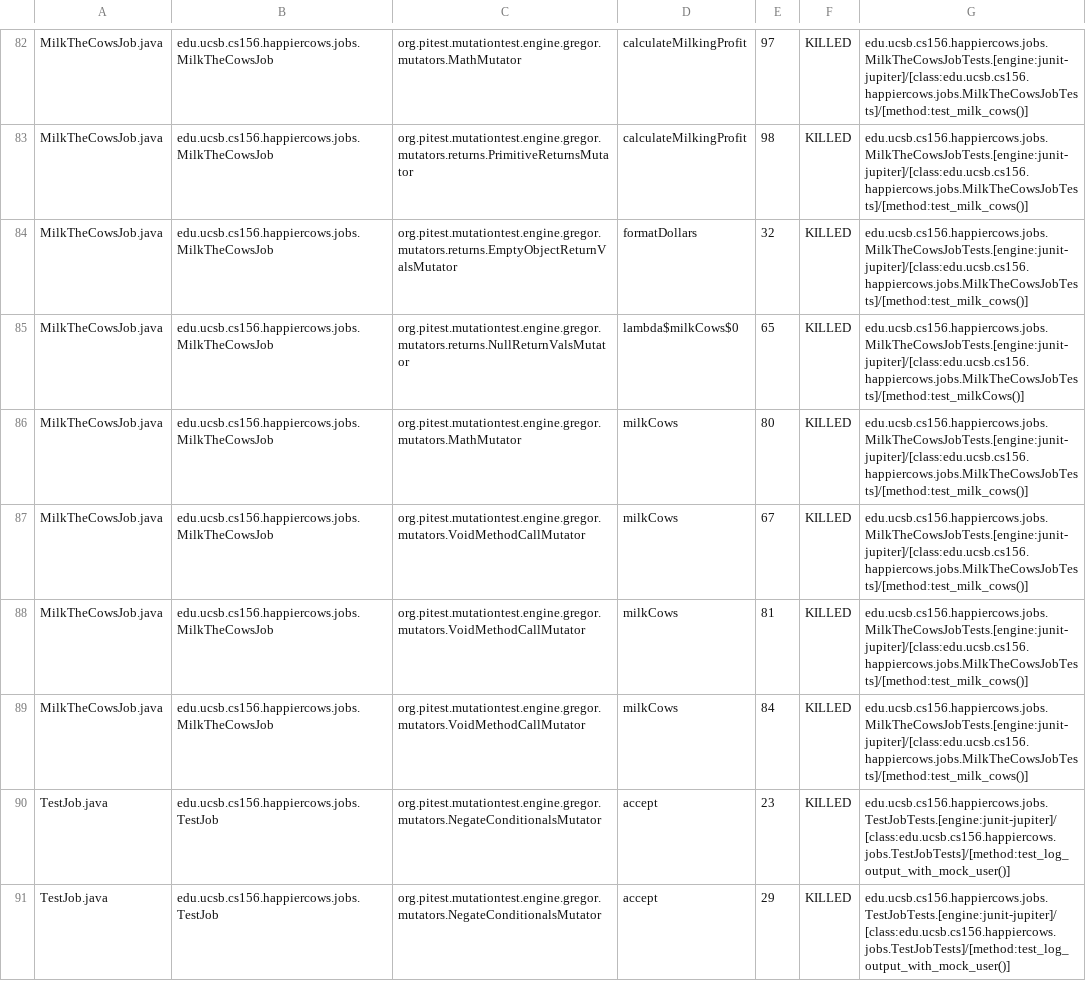
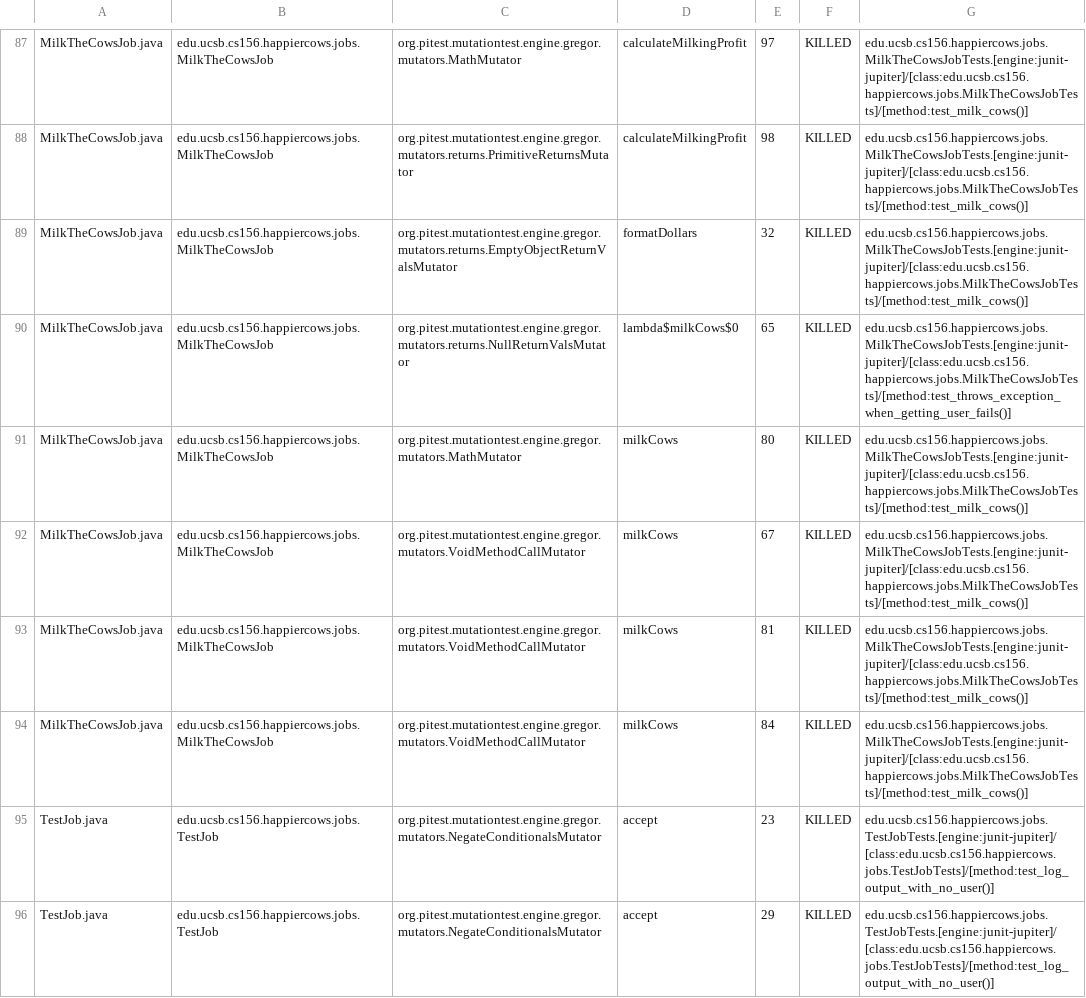
Before and after one commit to ucsb-cs156-s23/proj-happycows-s23-6pm-4, a CSV file: prs/56/pitest/mutations.csv, drawn as a sheet; only a part is shown, gaps mark what is left out; the diff covers the shown part only.

Commit message:
Deploying to gh-pages from @ ucsb-cs156-s23/proj-happycows-s23-6pm-4@d9ca0d18b5fdac68a5c8fb2a624f9cd9f878b583 🚀

```diff
--- a/prs/56/pitest/mutations.csv
+++ b/prs/56/pitest/mutations.csv
@@ -84,3 +89,3 @@ MilkTheCowsJob.java,edu.ucsb.cs156.happiercows.jobs.MilkTheCowsJob,org.pitest.mu
 MilkTheCowsJob.java,edu.ucsb.cs156.happiercows.jobs.MilkTheCowsJob,org.pitest.mutationtest.engine.gregor.mutators.returns.EmptyObjectReturnValsMutator,formatDollars,32,KILLED,edu.ucsb.cs156.happiercows.jobs.MilkTheCowsJobTests.[engine:junit-jupiter]/[class:edu.ucsb.cs156.happiercows.jobs.MilkTheCowsJobTests]/[method:test_milk_cows()]
-MilkTheCowsJob.java,edu.ucsb.cs156.happiercows.jobs.MilkTheCowsJob,org.pitest.mutationtest.engine.gregor.mutators.returns.NullReturnValsMutator,lambda$milkCows$0,65,KILLED,edu.ucsb.cs156.happiercows.jobs.MilkTheCowsJobTests.[engine:junit-jupiter]/[class:edu.ucsb.cs156.happiercows.jobs.MilkTheCowsJobTests]/[method:test_milkCows()]
+MilkTheCowsJob.java,edu.ucsb.cs156.happiercows.jobs.MilkTheCowsJob,org.pitest.mutationtest.engine.gregor.mutators.returns.NullReturnValsMutator,lambda$milkCows$0,65,KILLED,edu.ucsb.cs156.happiercows.jobs.MilkTheCowsJobTests.[engine:junit-jupiter]/[class:edu.ucsb.cs156.happiercows.jobs.MilkTheCowsJobTests]/[method:test_throws_exception_when_getting_user_fails()]
 MilkTheCowsJob.java,edu.ucsb.cs156.happiercows.jobs.MilkTheCowsJob,org.pitest.mutationtest.engine.gregor.mutators.MathMutator,milkCows,80,KILLED,edu.ucsb.cs156.happiercows.jobs.MilkTheCowsJobTests.[engine:junit-jupiter]/[class:edu.ucsb.cs156.happiercows.jobs.MilkTheCowsJobTests]/[method:test_milk_cows()]
@@ -89,3 +94,3 @@ MilkTheCowsJob.java,edu.ucsb.cs156.happiercows.jobs.MilkTheCowsJob,org.pitest.mu
 MilkTheCowsJob.java,edu.ucsb.cs156.happiercows.jobs.MilkTheCowsJob,org.pitest.mutationtest.engine.gregor.mutators.VoidMethodCallMutator,milkCows,84,KILLED,edu.ucsb.cs156.happiercows.jobs.MilkTheCowsJobTests.[engine:junit-jupiter]/[class:edu.ucsb.cs156.happiercows.jobs.MilkTheCowsJobTests]/[method:test_milk_cows()]
-TestJob.java,edu.ucsb.cs156.happiercows.jobs.TestJob,org.pitest.mutationtest.engine.gregor.mutators.NegateConditionalsMutator,accept,23,KILLED,edu.ucsb.cs156.happiercows.jobs.TestJobTests.[engine:junit-jupiter]/[class:edu.ucsb.cs156.happiercows.jobs.TestJobTests]/[method:test_log_output_with_mock_user()]
-TestJob.java,edu.ucsb.cs156.happiercows.jobs.TestJob,org.pitest.mutationtest.engine.gregor.mutators.NegateConditionalsMutator,accept,29,KILLED,edu.ucsb.cs156.happiercows.jobs.TestJobTests.[engine:junit-jupiter]/[class:edu.ucsb.cs156.happiercows.jobs.TestJobTests]/[method:test_log_output_with_mock_user()]
+TestJob.java,edu.ucsb.cs156.happiercows.jobs.TestJob,org.pitest.mutationtest.engine.gregor.mutators.NegateConditionalsMutator,accept,23,KILLED,edu.ucsb.cs156.happiercows.jobs.TestJobTests.[engine:junit-jupiter]/[class:edu.ucsb.cs156.happiercows.jobs.TestJobTests]/[method:test_log_output_with_no_user()]
+TestJob.java,edu.ucsb.cs156.happiercows.jobs.TestJob,org.pitest.mutationtest.engine.gregor.mutators.NegateConditionalsMutator,accept,29,KILLED,edu.ucsb.cs156.happiercows.jobs.TestJobTests.[engine:junit-jupiter]/[class:edu.ucsb.cs156.happiercows.jobs.TestJobTests]/[method:test_log_output_with_no_user()]
```
Also changed, not shown: 5 added rows and 62 edited cells elsewhere in this file, 24 other files.
